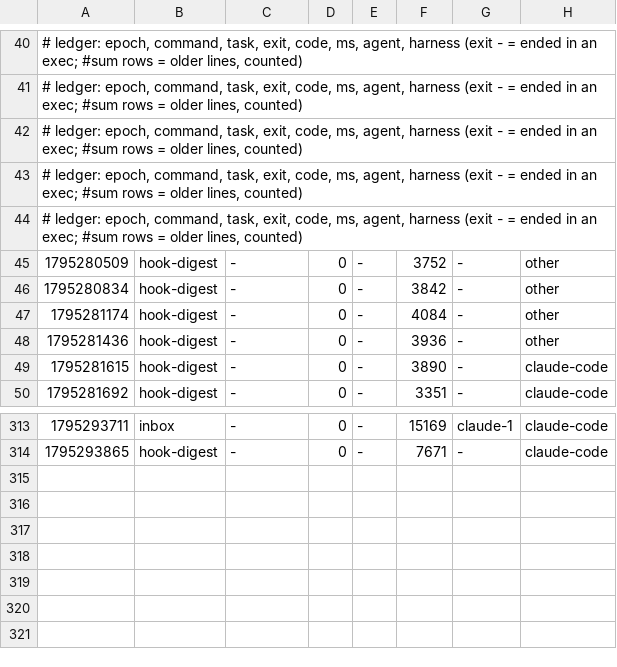
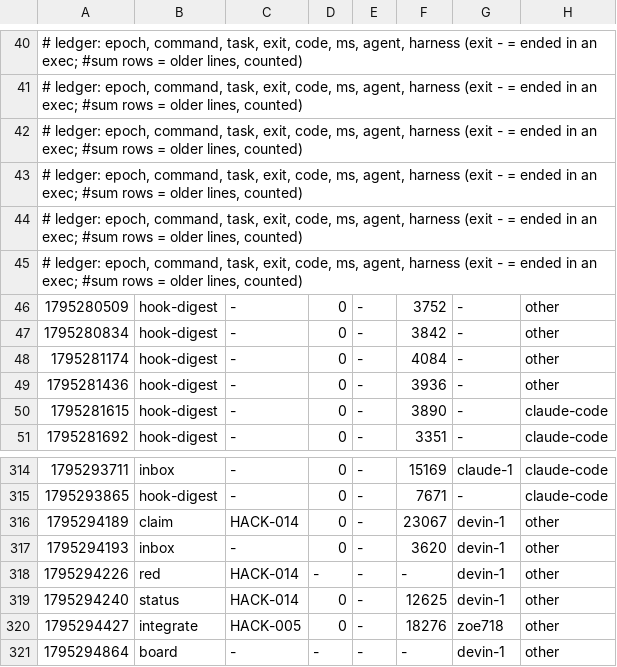
Before and after one commit to zoe718/NerdHack, a TSV file: metrics/2026-11-21-4845.tsv, drawn as a sheet; only a part is shown, gaps mark what is left out; the diff names each change by its address in the sheet, - before the commit and + after, or states it on an @@ line.

Commit message:
uak: blackbox +1, metrics +6

```diff
--- a/metrics/2026-11-21-4845.tsv
+++ b/metrics/2026-11-21-4845.tsv
+row 45: # ledger: epoch, command, task, exit, code, ms, agent, harness (exit - = ended in an exec; #sum rows = older lines, counted)
+row 316: 1795294189 | claim | HACK-014 | 0 | - | 23067 | devin-1 | other
+row 317: 1795294193 | inbox | - | 0 | - | 3620 | devin-1 | other
+row 318: 1795294226 | red | HACK-014 | - | - | - | devin-1 | other
+row 319: 1795294240 | status | HACK-014 | 0 | - | 12625 | devin-1 | other
+row 320: 1795294427 | integrate | HACK-005 | 0 | - | 18276 | zoe718 | other
+row 321: 1795294864 | board | - | - | - | - | devin-1 | other
```
Also changed, not shown: 1 other file.
